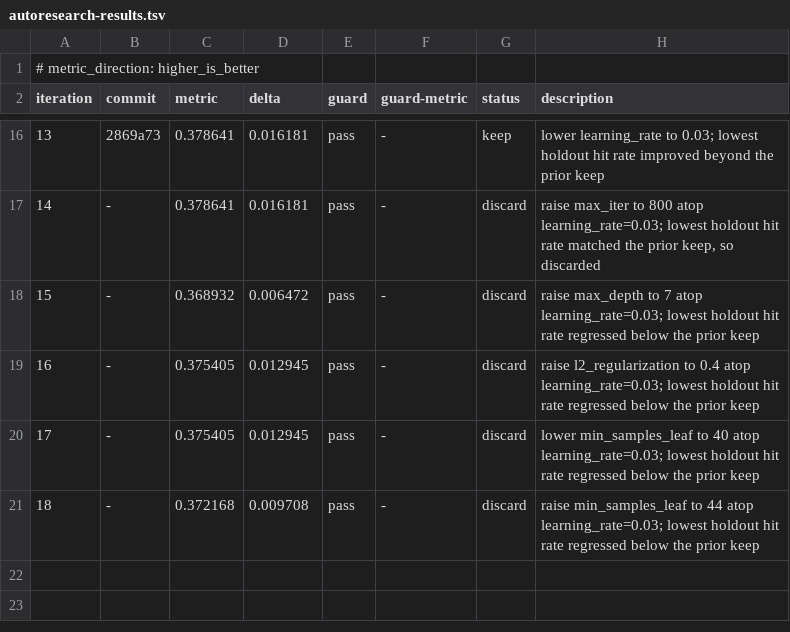
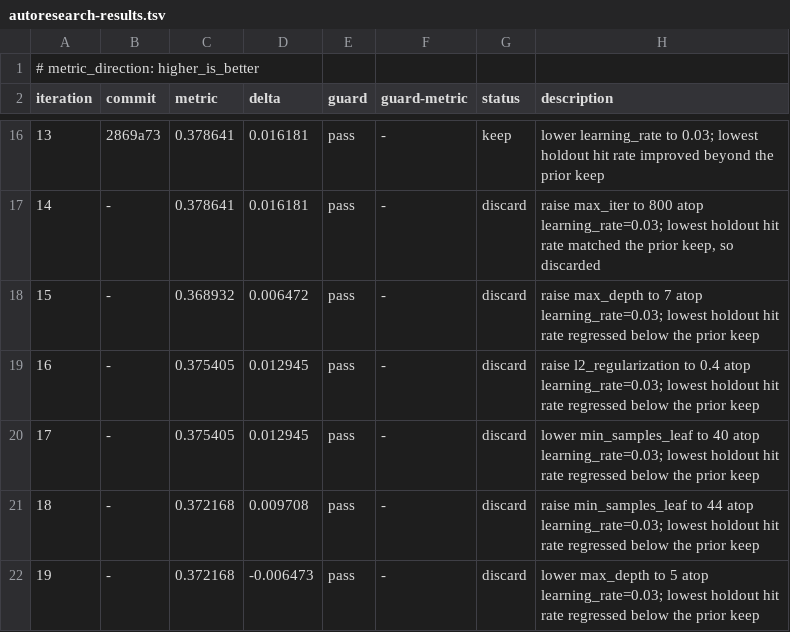
Before and after one commit to coyaSONG/kra-analysis, a TSV file: autoresearch-results.tsv, drawn as a sheet; only a part is shown, gaps mark what is left out; the diff names each change by its address in the sheet, - before the commit and + after, or states it on an @@ line.

Commit message:
chore(autoresearch): log iteration 19 discard

```diff
--- a/autoresearch-results.tsv
+++ b/autoresearch-results.tsv
+row 22: 19 | - | 0.372168 | -0.006473 | pass | - | discard | lower max_depth to 5 atop learning_rate=0.03; lowest holdout hit rate regressed below the prior keep
```
